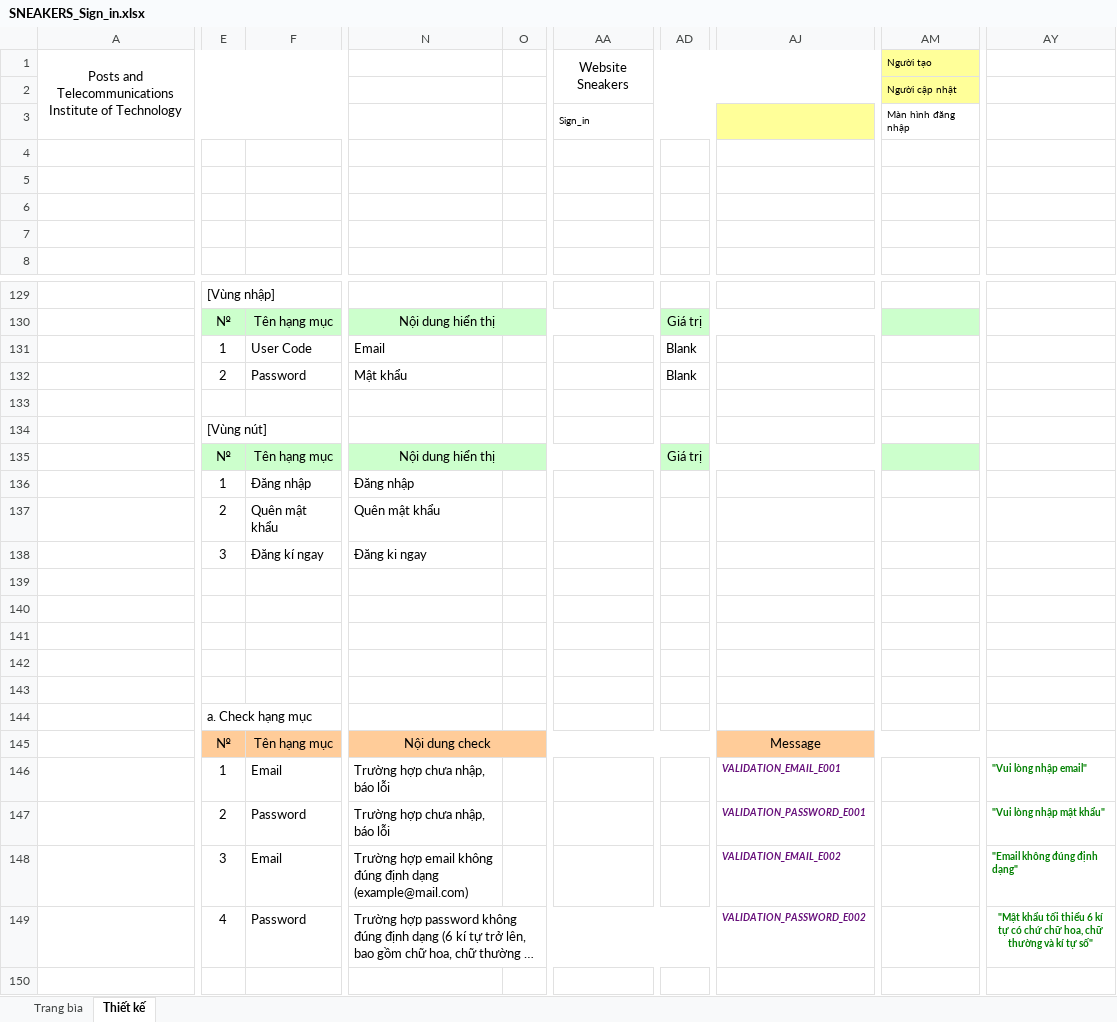
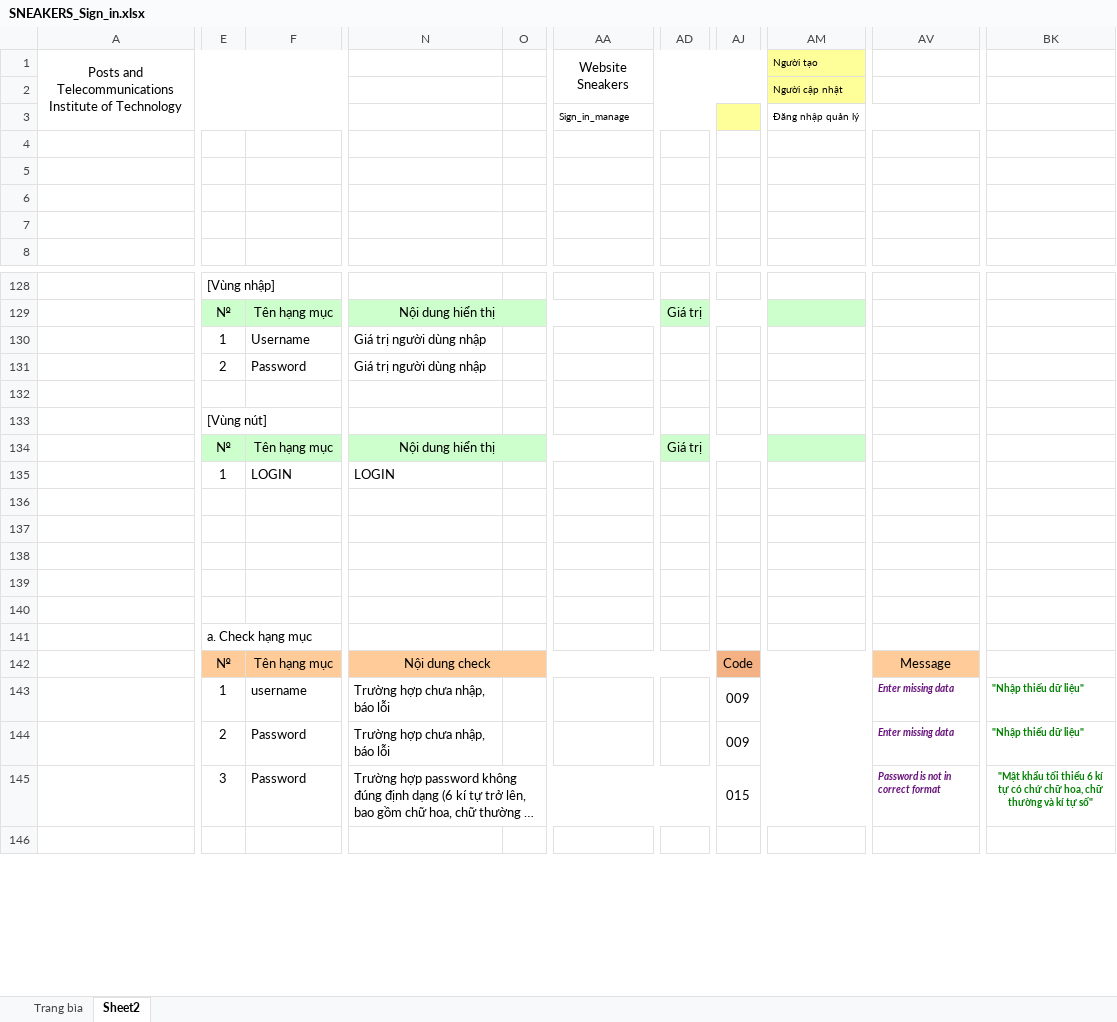
Before and after one commit to tranthuyvy/Sneaker_Website, an Excel workbook: SNEAKER-tailieuthietke/TaiLieuThietKeChiTiet/SNEAKERS_Sign_in.xlsx, sheet Sheet2, drawn as a sheet; only a part is shown, gaps mark what is left out; long unchanged cells end in …; values as stored, in another font and other column widths than the file's, no borders; charts and pictures not drawn; removed rows and columns are numbered as before the commit, all else as after; rows hold the shown columns only; the diff covers the shown part only; the diff names each change by its address in the sheet, - before the commit and + after, or states it on an @@ line.

```diff
--- a/SNEAKER-tailieuthietke/TaiLieuThietKeChiTiet/SNEAKERS_Sign_in.xlsx (sheet Sheet2)
+++ b/SNEAKER-tailieuthietke/TaiLieuThietKeChiTiet/SNEAKERS_Sign_in.xlsx (sheet Sheet2)
-sheet tab: Thiết kế
+sheet tab: Sheet2
-column O, empty
+column O, empty
-column AJ, rows 145-147: Message | VALIDATION_EMAIL_E001 | VALIDATION_PASSWORD_E001; row 149: VALIDATION_PASSWORD_E002
+column AJ, rows 142-145: Code | 009 | 009 | 015
+column AV, rows 142-145: Message | Enter missing data | Enter missing data | Password is not in correct format
-column AY, rows 146-147: "Vui lòng nhập email" | "Vui lòng nhập mật khẩu"; row 149: "Mật khẩu tối thiểu 6 kí tự có chứ chữ hoa, chữ thường và kí tự số"
+column BK, rows 143-145: "Nhập thiếu dữ liệu" | "Nhập thiếu dữ liệu" | "Mật khẩu tối thiểu 6 kí tự có chứ chữ hoa, chữ thường và kí tự số"
-AA3: Sign_in
+AA3: Sign_in_manage
-AM3: Màn hình đăng nhập
+AM3: Đăng nhập quản lý
-row 131:  | 1 | User Code | Email |  |  | Blank
+row 130:  | 1 | Username | Giá trị người dùng nhập
-N131: Mật khẩu
+N131: Giá trị người dùng nhập
-AD131: Blank
+AD131: (empty)
-F135: Đăng nhập
+F135: LOGIN
-N135: Đăng nhập
+N135: LOGIN
-row 137:  | 2 | Quên mật khẩu | Quên mật khẩu
-row 138:  | 3 | Đăng kí ngay | Đăng ki ngay
-AM142 fill: none
+AM142 fill: #F4B183
-F143: Email
+F143: username
-row 148:  | 3 | Email | Trường hợp email không đúng định dạng (example@mail.com) |  |  |  | VALIDATION_EMAIL_E002 |  | "Email không đúng định dạng"
-E145: 4
+E145: 3
```
Also changed, not shown: 32 added rows, 38 removed rows, 9 moved rows, 12 added columns, 1 removed column, 11 edited cells and cell formats elsewhere in this sheet, sheet Trang bìa, charts or pictures, 1 other file.
